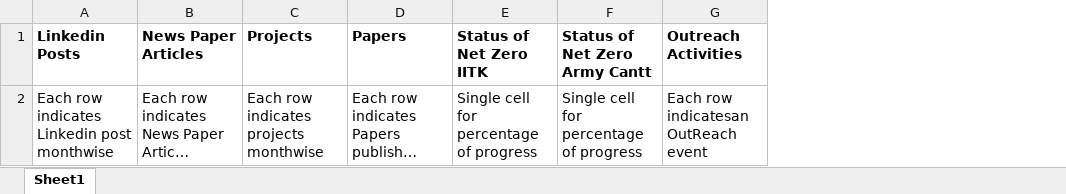
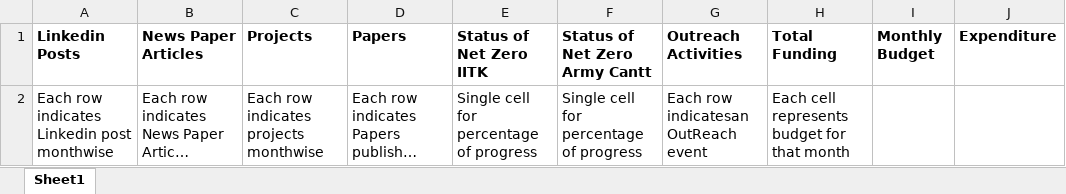
Before and after one commit to rudradeep22/CarbonCalculator_Dashboard, an Excel workbook: frontend/public/template.xlsx, sheet Sheet1, drawn as a sheet; long unchanged cells end in …; values as stored, in another font and other column widths than the file's, no borders; the diff names each change by its address in the sheet, - before the commit and + after, or states it on an @@ line.

Commit message:
Added backend for funding graph

```diff
--- a/frontend/public/template.xlsx (sheet Sheet1)
+++ b/frontend/public/template.xlsx (sheet Sheet1)
+column H (Total Funding), row 2: Each cell represents budget for that month
+column I (Monthly Budget), empty
+column J (Expenditure), empty
```
Also changed, not shown: 6 other files.
